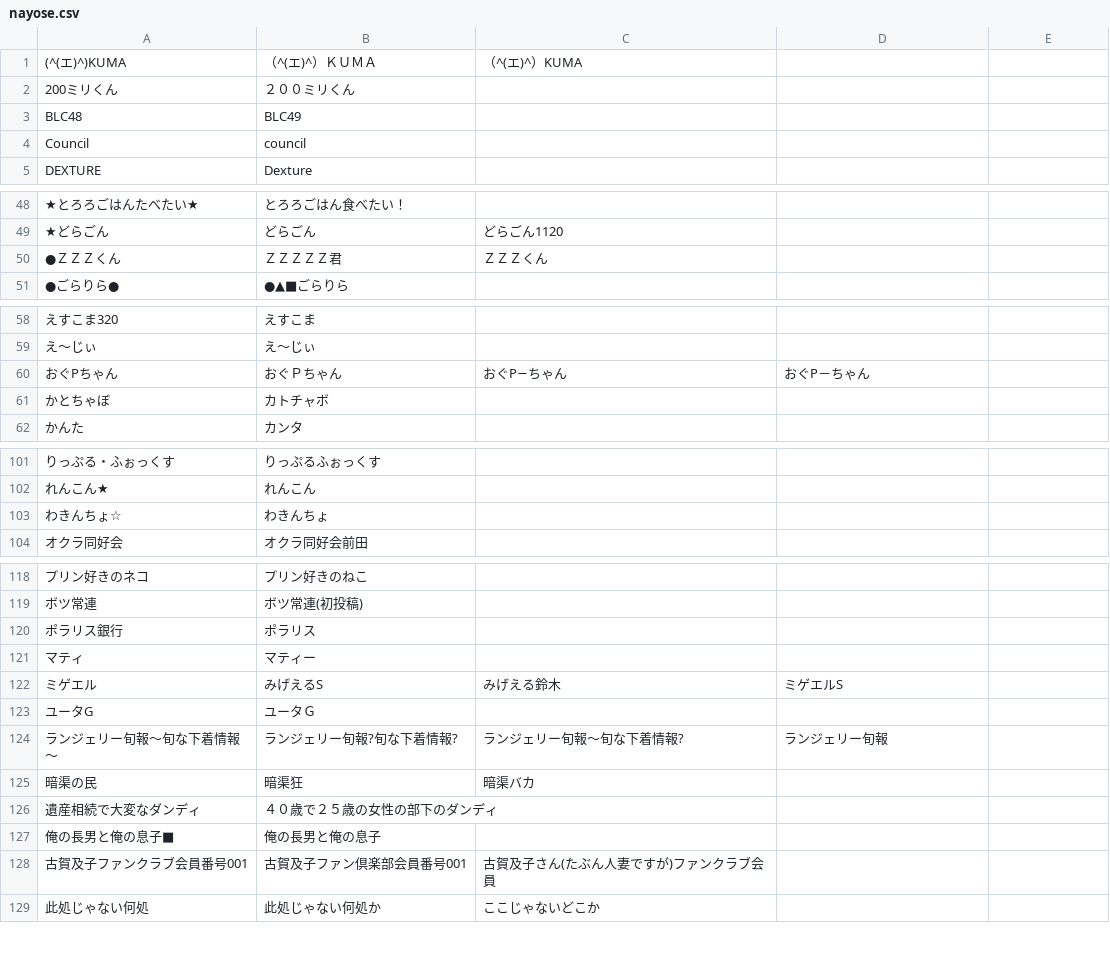
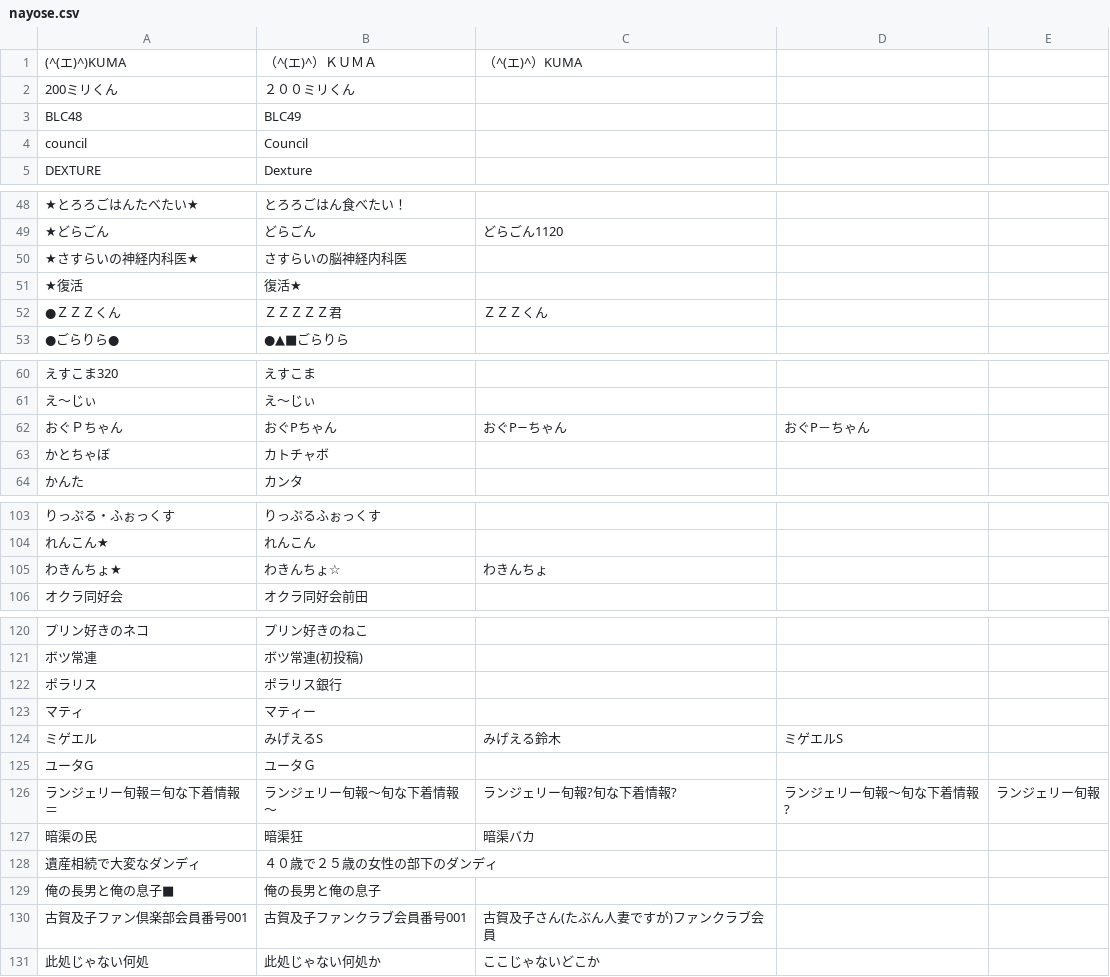
Before and after one commit to uni-maru/kokodoko_scoresheet, a CSV file: nayose.csv, drawn as a sheet; only a part is shown, gaps mark what is left out; removed rows and columns are numbered as before the commit, all else as after; the diff names each change by its address in the sheet, - before the commit and + after, or states it on an @@ line.

```diff
--- a/nayose.csv
+++ b/nayose.csv
-A4: Council
+A4: council
-B4: council
+B4: Council
+row 50: ★さすらいの神経内科医★ | さすらいの脳神経内科医
+row 51: ★復活 | 復活★
-A62: おぐPちゃん
+A62: おぐＰちゃん
-B62: おぐＰちゃん
+B62: おぐPちゃん
-row 103: わきんちょ☆ | わきんちょ
+row 105: わきんちょ★ | わきんちょ☆ | わきんちょ
-row 120: ポラリス銀行 | ポラリス
+row 122: ポラリス | ポラリス銀行
-row 124: ランジェリー旬報〜旬な下着情報〜 | ランジェリー旬報?旬な下着情報? | ランジェリー旬報〜旬な下着情報? | ランジェリー旬報
+row 126: ランジェリー旬報＝旬な下着情報＝ | ランジェリー旬報〜旬な下着情報〜 | ランジェリー旬報?旬な下着情報? | ランジェリー旬報〜旬な下着情報? | ランジェリー旬報
-A130: 古賀及子ファンクラブ会員番号001
+A130: 古賀及子ファン倶楽部会員番号001
-B130: 古賀及子ファン倶楽部会員番号001
+B130: 古賀及子ファンクラブ会員番号001
```
Also changed, not shown: 1 other file.
